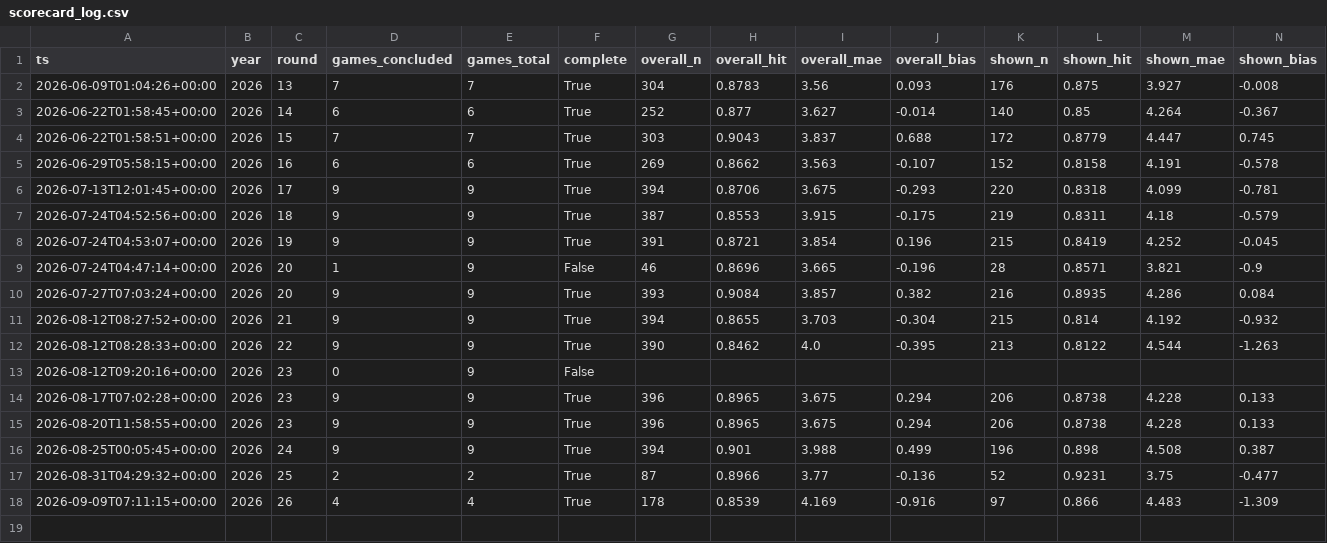
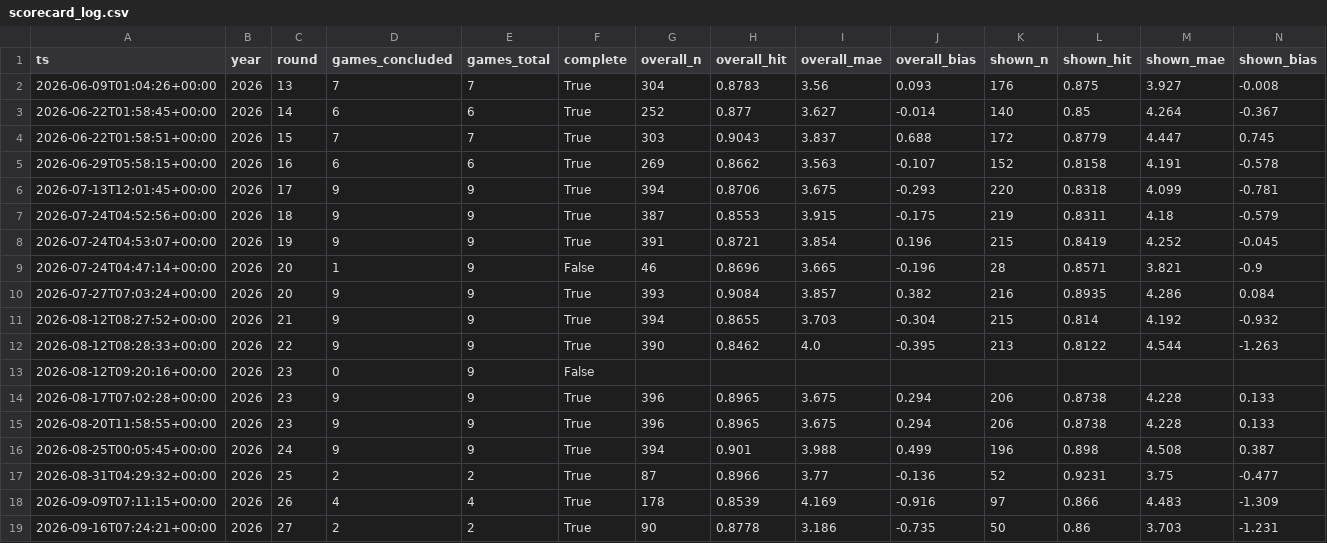
Before and after one commit to Dwayno44/afl-player-stats, a CSV file: scorecard_log.csv, drawn as a sheet; only a part is shown; rows hold the shown columns only; the diff names each change by its address in the sheet, - before the commit and + after, or states it on an @@ line.

```diff
--- a/scorecard_log.csv
+++ b/scorecard_log.csv
+row 19: 2026-09-16T07:24:21+00:00 | 2026 | 27 | 2 | 2 | True | 90 | 0.8778 | 3.186 | -0.735 | 50 | 0.86 | 3.703 | -1.231
```
Also changed, not shown: 3 other files.
